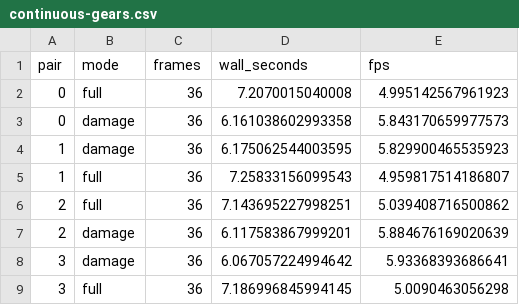
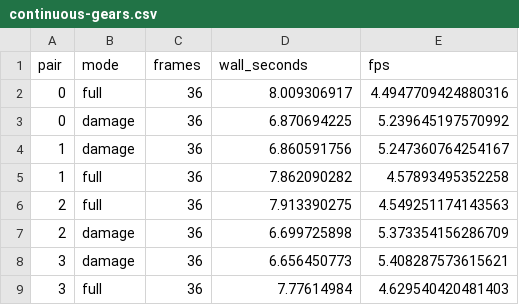
Before and after one commit to gordol/n810-revival, a CSV file: graphics/mbx/experiments/qemu-tile-damage/continuous-gears.csv, drawn as a sheet.

```diff
--- a/graphics/mbx/experiments/qemu-tile-damage/continuous-gears.csv
+++ b/graphics/mbx/experiments/qemu-tile-damage/continuous-gears.csv
@@ -1,9 +1,9 @@
 pair,mode,frames,wall_seconds,fps
-0,full,36,7.2070015040008,4.995142567961923
-0,damage,36,6.161038602993358,5.843170659977573
-1,damage,36,6.175062544003595,5.829900465535923
-1,full,36,7.25833156099543,4.959817514186807
-2,full,36,7.143695227998251,5.039408716500862
-2,damage,36,6.117583867999201,5.884676169020639
-3,damage,36,6.067057224994642,5.93368393686641
-3,full,36,7.186996845994145,5.0090463056298
+0,full,36,8.009306917,4.4947709424880316
+0,damage,36,6.870694225,5.239645197570992
+1,damage,36,6.860591756,5.247360764254167
+1,full,36,7.862090282,4.57893495352258
+2,full,36,7.913390275,4.549251174143563
+2,damage,36,6.699725898,5.373354156286709
+3,damage,36,6.656450773,5.408287573615621
+3,full,36,7.77614984,4.629540420481403
```
Also changed, not shown: graphics/mbx/experiments/qemu-tile-damage/continuous-triangle.csv, 3 other files.
